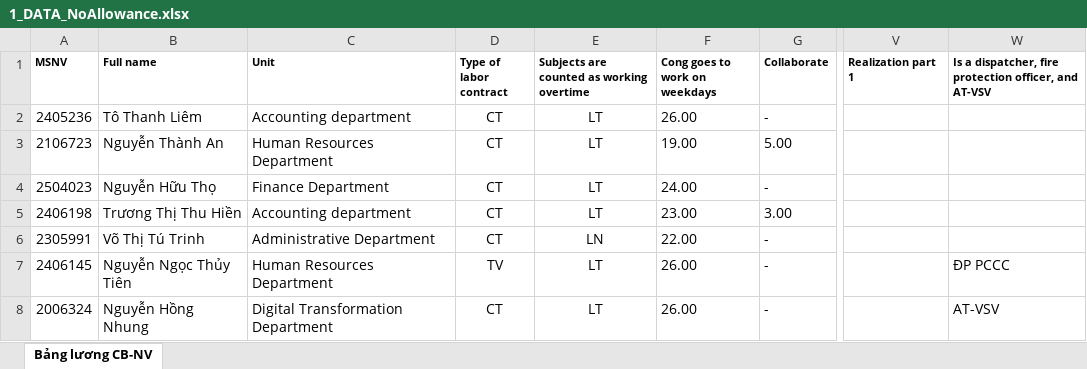
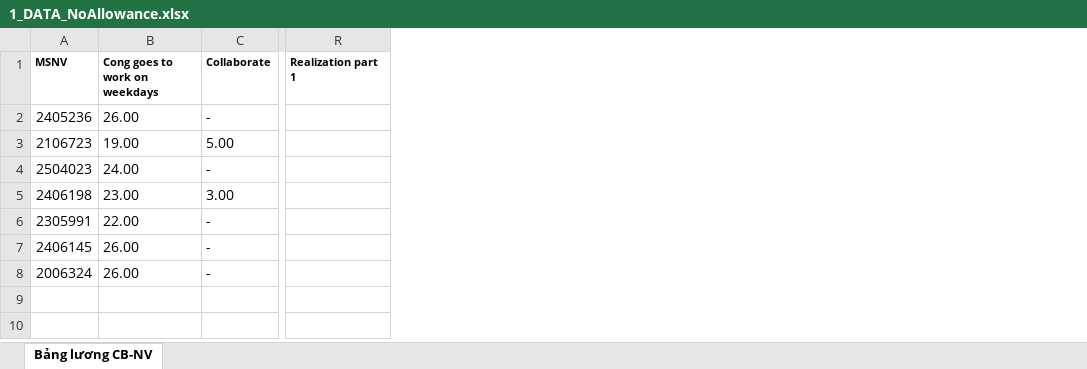
Before and after one commit to biztinct/gitlocal, an Excel workbook: thaco/color/1_DATA_NoAllowance.xlsx, sheet Bảng lương CB-NV, drawn as a sheet; only a part is shown, gaps mark what is left out; values as stored, in another font and other column widths than the file's, no borders; conditional formats not drawn; the diff names each change by its address in the sheet, - before the commit and + after, or states it on an @@ line.

```diff
--- a/thaco/color/1_DATA_NoAllowance.xlsx (sheet Bảng lương CB-NV)
+++ b/thaco/color/1_DATA_NoAllowance.xlsx (sheet Bảng lương CB-NV)
-column B (Full name), rows 2-8: Tô Thanh Liêm | Nguyễn Thành An | Nguyễn Hữu Thọ | Trương Thị Thu Hiền | Võ Thị Tú Trinh | Nguyễn Ngọc Thủy Tiên | Nguyễn Hồng Nhung
-column C (Unit), rows 2-8: Accounting department | Human Resources Department | Finance Department | Accounting department | Administrative Department | Human Resources Department | Digital Transformation Department
-column D (Type of labor contract), rows 2-8: CT | CT | CT | CT | CT | TV | CT
-column E, rows 1-8: Subjects are counted as working overtime | LT | LT | LT | LT | LN | LT | LT
-column W, rows 1-8: Is a dispatcher, fire protection officer, and AT-VSV |  |  |  |  |  | ĐP PCCC | AT-VSV
```
Also changed, not shown: thaco/color/1_DATA_AllCols.xlsx, thaco/color/1_MID_Office.xlsx, 11 other files.
